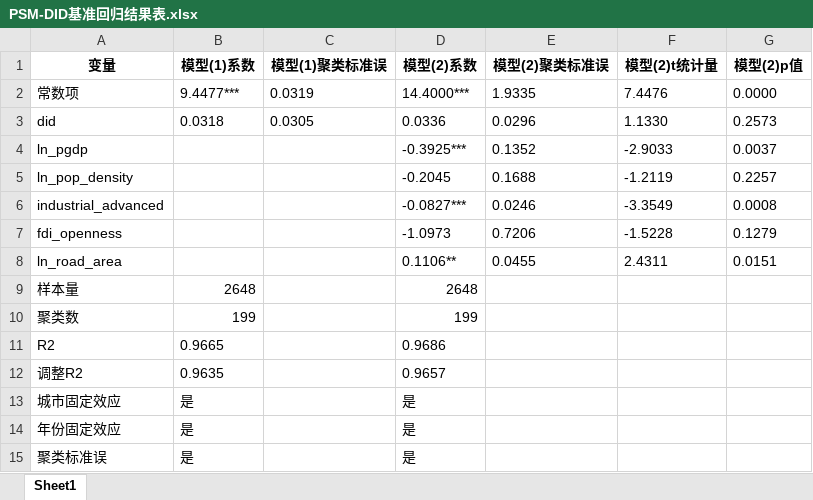
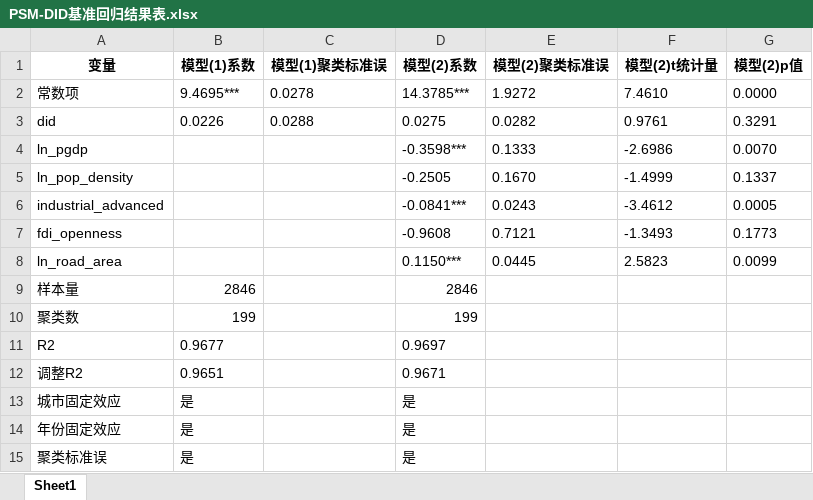
Before and after one commit to biechouwo-coder/G-P, an Excel workbook: 人均GDP+人口集聚程度+产业高级化+外商投资水平+人均道路面积/PSM-DID基准回归结果表.xlsx, sheet Sheet1, drawn as a sheet; values as stored, in another font and other column widths than the file's, no borders; the diff names each change by its address in the sheet, - before the commit and + after, or states it on an @@ line.

```diff
--- a/人均GDP+人口集聚程度+产业高级化+外商投资水平+人均道路面积/PSM-DID基准回归结果表.xlsx (sheet Sheet1)
+++ b/人均GDP+人口集聚程度+产业高级化+外商投资水平+人均道路面积/PSM-DID基准回归结果表.xlsx (sheet Sheet1)
-B2 (模型(1)系数): 9.4477***
+B2 (模型(1)系数): 9.4695***
-C2 (模型(1)聚类标准误): 0.0319
+C2 (模型(1)聚类标准误): 0.0278
-D2 (模型(2)系数): 14.4000***
+D2 (模型(2)系数): 14.3785***
-E2 (模型(2)聚类标准误): 1.9335
+E2 (模型(2)聚类标准误): 1.9272
-F2 (模型(2)t统计量): 7.4476
+F2 (模型(2)t统计量): 7.4610
-B3 (模型(1)系数): 0.0318
+B3 (模型(1)系数): 0.0226
-C3 (模型(1)聚类标准误): 0.0305
+C3 (模型(1)聚类标准误): 0.0288
-D3 (模型(2)系数): 0.0336
+D3 (模型(2)系数): 0.0275
-E3 (模型(2)聚类标准误): 0.0296
+E3 (模型(2)聚类标准误): 0.0282
-F3 (模型(2)t统计量): 1.1330
+F3 (模型(2)t统计量): 0.9761
-G3 (模型(2)p值): 0.2573
+G3 (模型(2)p值): 0.3291
-D4 (模型(2)系数): -0.3925***
+D4 (模型(2)系数): -0.3598***
-E4 (模型(2)聚类标准误): 0.1352
+E4 (模型(2)聚类标准误): 0.1333
-F4 (模型(2)t统计量): -2.9033
+F4 (模型(2)t统计量): -2.6986
-G4 (模型(2)p值): 0.0037
+G4 (模型(2)p值): 0.0070
-D5 (模型(2)系数): -0.2045
+D5 (模型(2)系数): -0.2505
-E5 (模型(2)聚类标准误): 0.1688
+E5 (模型(2)聚类标准误): 0.1670
-F5 (模型(2)t统计量): -1.2119
+F5 (模型(2)t统计量): -1.4999
-G5 (模型(2)p值): 0.2257
+G5 (模型(2)p值): 0.1337
-D6 (模型(2)系数): -0.0827***
+D6 (模型(2)系数): -0.0841***
-E6 (模型(2)聚类标准误): 0.0246
+E6 (模型(2)聚类标准误): 0.0243
-F6 (模型(2)t统计量): -3.3549
+F6 (模型(2)t统计量): -3.4612
-G6 (模型(2)p值): 0.0008
+G6 (模型(2)p值): 0.0005
-D7 (模型(2)系数): -1.0973
+D7 (模型(2)系数): -0.9608
-E7 (模型(2)聚类标准误): 0.7206
+E7 (模型(2)聚类标准误): 0.7121
-F7 (模型(2)t统计量): -1.5228
+F7 (模型(2)t统计量): -1.3493
-G7 (模型(2)p值): 0.1279
+G7 (模型(2)p值): 0.1773
-D8 (模型(2)系数): 0.1106**
+D8 (模型(2)系数): 0.1150***
-E8 (模型(2)聚类标准误): 0.0455
+E8 (模型(2)聚类标准误): 0.0445
-F8 (模型(2)t统计量): 2.4311
+F8 (模型(2)t统计量): 2.5823
-G8 (模型(2)p值): 0.0151
+G8 (模型(2)p值): 0.0099
-B9 (模型(1)系数): 2648
+B9 (模型(1)系数): 2846
-D9 (模型(2)系数): 2648
+D9 (模型(2)系数): 2846
-B11 (模型(1)系数): 0.9665
+B11 (模型(1)系数): 0.9677
-D11 (模型(2)系数): 0.9686
+D11 (模型(2)系数): 0.9697
-B12 (模型(1)系数): 0.9635
+B12 (模型(1)系数): 0.9651
-D12 (模型(2)系数): 0.9657
+D12 (模型(2)系数): 0.9671
```
Also changed, not shown: 人均GDP+人口集聚程度+产业高级化+外商投资水平+人均道路面积/PSM_匹配后数据集.xlsx, 人均GDP+人口集聚程度+产业高级化+外商投资水平+人均道路面积/PSM_平衡性检验.xlsx, 5 other files.
